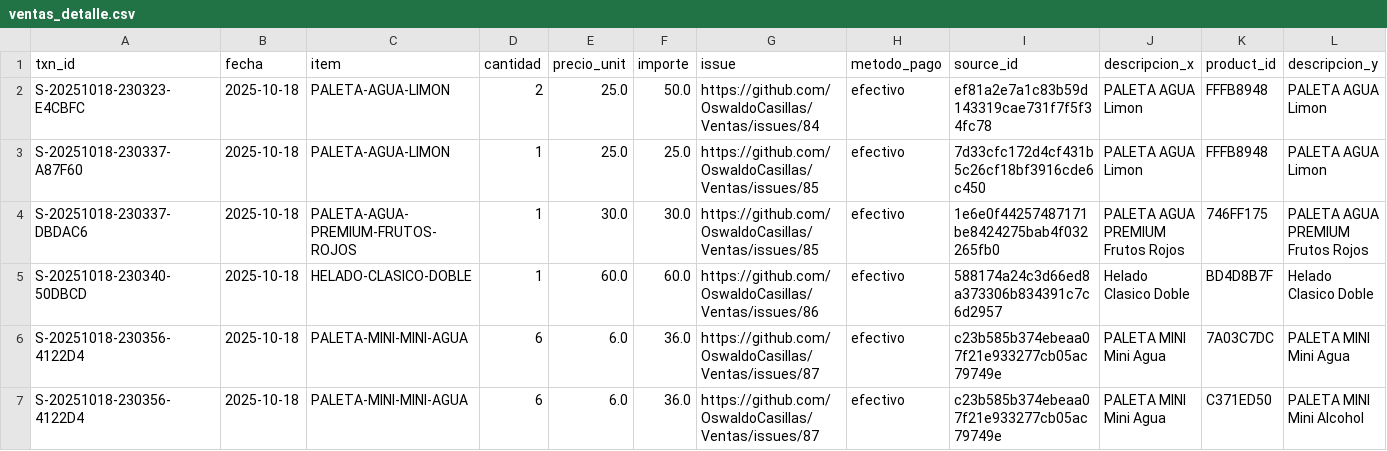
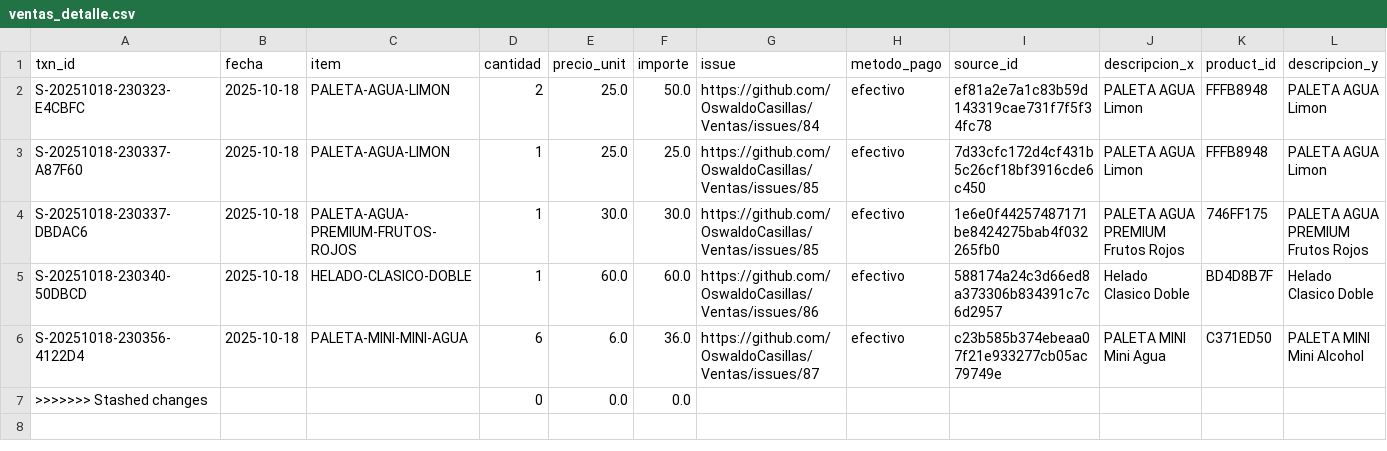
Before and after one commit to OswaldoCasillas/Ventas, a CSV file: docs/ventas_detalle.csv, drawn as a sheet.

```diff
--- a/docs/ventas_detalle.csv
+++ b/docs/ventas_detalle.csv
@@ -5,3 +5,3 @@ S-20251018-230337-DBDAC6,2025-10-18,PALETA-AGUA-PREMIUM-FRUTOS-ROJOS,1,30.0,30.0
 S-20251018-230340-50DBCD,2025-10-18,HELADO-CLASICO-DOBLE,1,60.0,60.0,https://github.com/OswaldoCasillas/Ventas/issues/86,efectivo,588174a24c3d66ed8a373306b834391c7c6d2957,Helado Clasico Doble,BD4D8B7F,Helado Clasico Doble
-S-20251018-230356-4122D4,2025-10-18,PALETA-MINI-MINI-AGUA,6,6.0,36.0,https://github.com/OswaldoCasillas/Ventas/issues/87,efectivo,c23b585b374ebeaa07f21e933277cb05ac79749e,PALETA MINI Mini Agua,7A03C7DC,PALETA MINI Mini Agua
 S-20251018-230356-4122D4,2025-10-18,PALETA-MINI-MINI-AGUA,6,6.0,36.0,https://github.com/OswaldoCasillas/Ventas/issues/87,efectivo,c23b585b374ebeaa07f21e933277cb05ac79749e,PALETA MINI Mini Agua,C371ED50,PALETA MINI Mini Alcohol
+>>>>>>> Stashed changes,,,0,0.0,0.0,,,,,,
```
Also changed, not shown: docs/inventario_actual.csv, docs/mercado/inventario_actual.csv, 3 other files.
